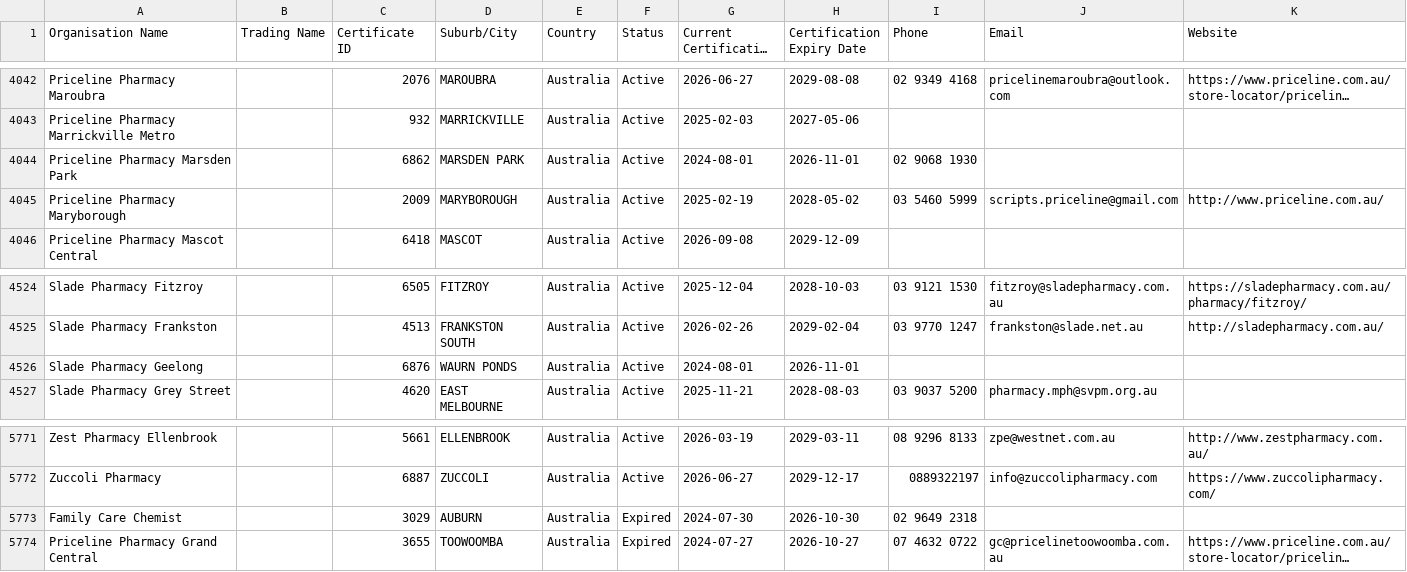
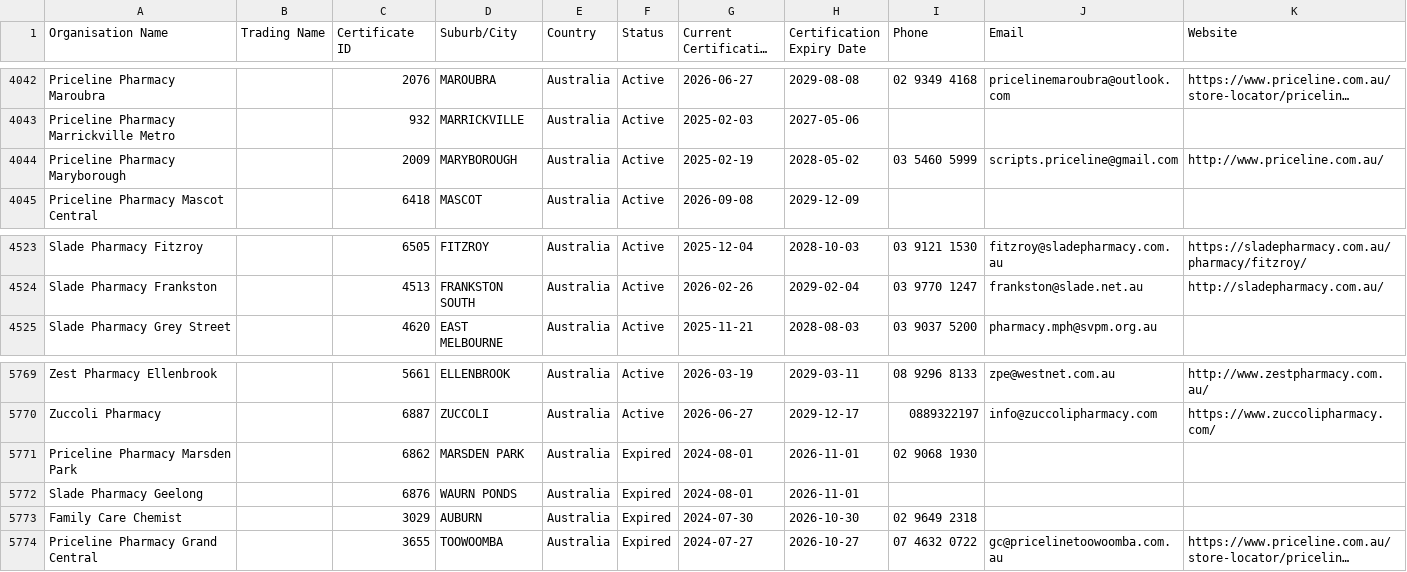
Before and after one commit to Alok071/qcpp-pharmacy-register, a CSV file: pharmacies.csv, drawn as a sheet; only a part is shown, gaps mark what is left out; long unchanged cells end in …; removed rows and columns are numbered as before the commit, all else as after; the diff names each change by its address in the sheet, - before the commit and + after, or states it on an @@ line.

```diff
--- a/pharmacies.csv
+++ b/pharmacies.csv
-row 4044: Priceline Pharmacy Marsden Park |  | 6862 | MARSDEN PARK | Australia | Active | 2024-08-01 | 2026-11-01 | 02 9068 1930
-row 4526: Slade Pharmacy Geelong |  | 6876 | WAURN PONDS | Australia | Active | 2024-08-01 | 2026-11-01
+row 5771: Priceline Pharmacy Marsden Park |  | 6862 | MARSDEN PARK | Australia | Expired | 2024-08-01 | 2026-11-01 | 02 9068 1930
+row 5772: Slade Pharmacy Geelong |  | 6876 | WAURN PONDS | Australia | Expired | 2024-08-01 | 2026-11-01
```
Also changed, not shown: 2 other files.
